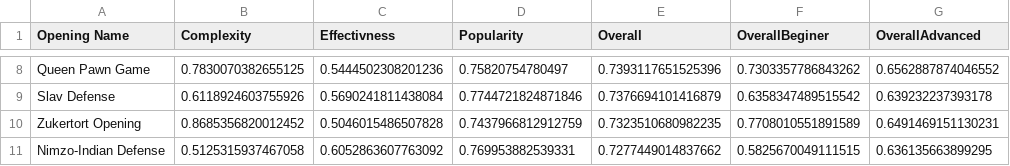
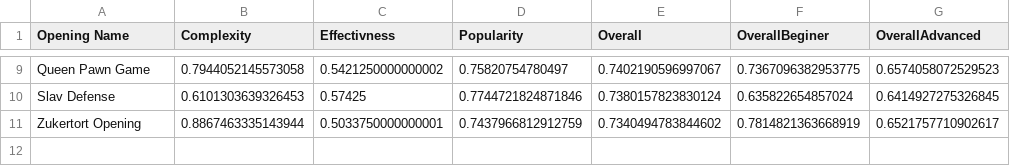
Before and after one commit to alexandredesbos/DAV-CA1, a CSV file: archive/top10_openings.csv, drawn as a sheet; only a part is shown, gaps mark what is left out; removed rows and columns are numbered as before the commit, all else as after; the diff covers the shown part only; the diff names each change by its address in the sheet, - before the commit and + after, or states it on an @@ line.

```diff
--- a/archive/top10_openings.csv
+++ b/archive/top10_openings.csv
-B9 (Complexity): 0.7830070382655125
+B9 (Complexity): 0.7944052145573058
-C9 (Effectivness): 0.5444502308201236
+C9 (Effectivness): 0.5421250000000002
-E9 (Overall): 0.7393117651525396
+E9 (Overall): 0.7402190596997067
-F9 (OverallBeginer): 0.7303357786843262
+F9 (OverallBeginer): 0.7367096382953775
-G9 (OverallAdvanced): 0.6562887874046552
+G9 (OverallAdvanced): 0.6574058072529523
-B10 (Complexity): 0.6118924603755926
+B10 (Complexity): 0.6101303639326453
-C10 (Effectivness): 0.5690241811438084
+C10 (Effectivness): 0.57425
-E10 (Overall): 0.7376694101416879
+E10 (Overall): 0.7380157823830124
-F10 (OverallBeginer): 0.6358347489515542
+F10 (OverallBeginer): 0.635822654857024
-G10 (OverallAdvanced): 0.639232237393178
+G10 (OverallAdvanced): 0.6414927275326845
-B11 (Complexity): 0.8685356820012452
+B11 (Complexity): 0.8867463335143944
-C11 (Effectivness): 0.5046015486507828
+C11 (Effectivness): 0.5033750000000001
-E11 (Overall): 0.7323510680982235
+E11 (Overall): 0.7340494783844602
-F11 (OverallBeginer): 0.7708010551891589
+F11 (OverallBeginer): 0.7814821363668919
-G11 (OverallAdvanced): 0.6491469151130231
+G11 (OverallAdvanced): 0.6521757710902617
-row 11: Nimzo-Indian Defense | 0.5125315937467058 | 0.6052863607763092 | 0.769953882539331 | 0.7277449014837662 | 0.5825670049111515 | 0.636135663899295
```
Also changed, not shown: 1 added row and 30 edited cells elsewhere in this file, archive/cleaned_openings.csv, archive/final_data.csv, 4 other files.
